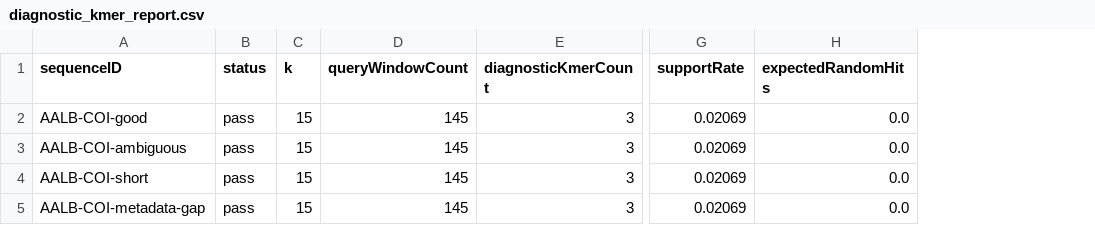
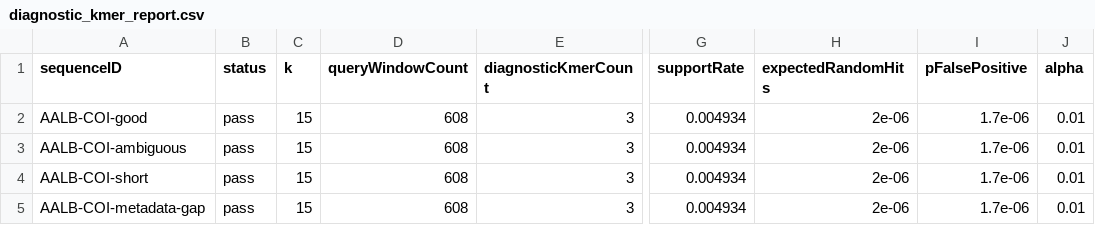
Before and after one commit to Ecooddworld/EcoGenesis_Evidence_Atlas, a CSV file: reports/barcode-demo/diagnostic_kmer_report.csv, drawn as a sheet; only a part is shown, gaps mark what is left out; the diff names each change by its address in the sheet, - before the commit and + after, or states it on an @@ line.

```diff
--- a/reports/barcode-demo/diagnostic_kmer_report.csv
+++ b/reports/barcode-demo/diagnostic_kmer_report.csv
+column I (pFalsePositive), rows 2-5: all 1.7e-06
+column J (alpha), rows 2-5: all 0.01
-D2:D5 (queryWindowCount): 145
+D2:D5 (queryWindowCount): 608
-G2:G5 (supportRate): 0.02069
+G2:G5 (supportRate): 0.004934
-H2:H5 (expectedRandomHits): 0.0
+H2:H5 (expectedRandomHits): 2e-06
```
Also changed, not shown: reports/barcode-demo/ambiguous_sequences.csv, reports/barcode-demo/sequence_safety_table.csv, 29 other files.
